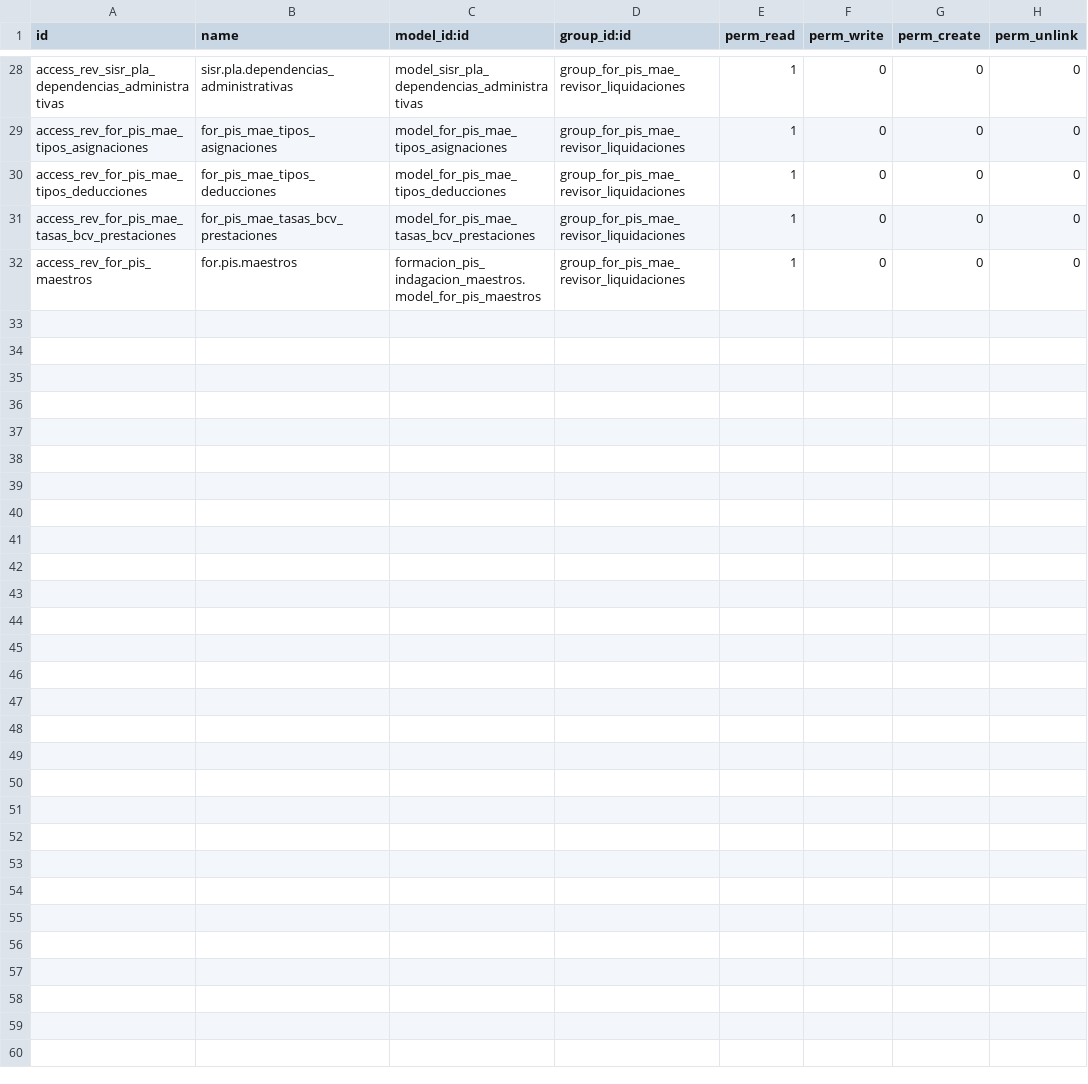
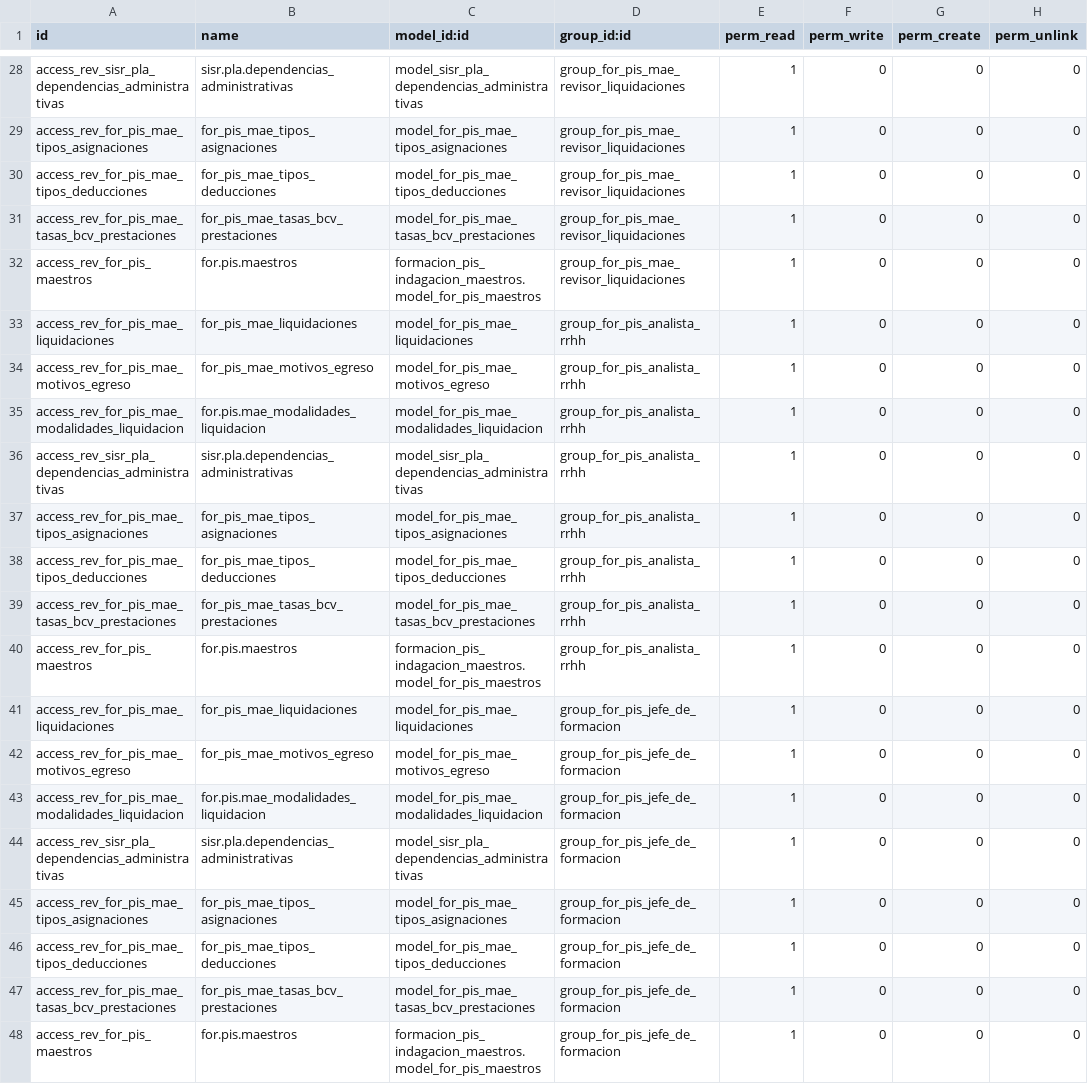
Before and after one commit to BachacoVE/sisr, a CSV file: formacion_2015_mae_liquidaciones/security/ir.model.access.csv, drawn as a sheet; only a part is shown, gaps mark what is left out; the diff names each change by its address in the sheet, - before the commit and + after, or states it on an @@ line.

```diff
--- a/formacion_2015_mae_liquidaciones/security/ir.model.access.csv
+++ b/formacion_2015_mae_liquidaciones/security/ir.model.access.csv
+row 33: access_rev_for_pis_mae_liquidaciones | for_pis_mae_liquidaciones | model_for_pis_mae_liquidaciones | group_for_pis_analista_rrhh | 1 | 0 | 0 | 0
+row 34: access_rev_for_pis_mae_motivos_egreso | for_pis_mae_motivos_egreso | model_for_pis_mae_motivos_egreso | group_for_pis_analista_rrhh | 1 | 0 | 0 | 0
+row 35: access_rev_for_pis_mae_modalidades_liquidacion | for.pis.mae_modalidades_liquidacion | model_for_pis_mae_modalidades_liquidacion | group_for_pis_analista_rrhh | 1 | 0 | 0 | 0
+row 36: access_rev_sisr_pla_dependencias_administrativas | sisr.pla.dependencias_administrativas | model_sisr_pla_dependencias_administrativas | group_for_pis_analista_rrhh | 1 | 0 | 0 | 0
+row 37: access_rev_for_pis_mae_tipos_asignaciones | for_pis_mae_tipos_asignaciones | model_for_pis_mae_tipos_asignaciones | group_for_pis_analista_rrhh | 1 | 0 | 0 | 0
+row 38: access_rev_for_pis_mae_tipos_deducciones | for_pis_mae_tipos_deducciones | model_for_pis_mae_tipos_deducciones | group_for_pis_analista_rrhh | 1 | 0 | 0 | 0
+row 39: access_rev_for_pis_mae_tasas_bcv_prestaciones | for_pis_mae_tasas_bcv_prestaciones | model_for_pis_mae_tasas_bcv_prestaciones | group_for_pis_analista_rrhh | 1 | 0 | 0 | 0
+row 40: access_rev_for_pis_maestros | for.pis.maestros | formacion_pis_indagacion_maestros.model_for_pis_maestros | group_for_pis_analista_rrhh | 1 | 0 | 0 | 0
+row 41: access_rev_for_pis_mae_liquidaciones | for_pis_mae_liquidaciones | model_for_pis_mae_liquidaciones | group_for_pis_jefe_de_formacion | 1 | 0 | 0 | 0
+row 42: access_rev_for_pis_mae_motivos_egreso | for_pis_mae_motivos_egreso | model_for_pis_mae_motivos_egreso | group_for_pis_jefe_de_formacion | 1 | 0 | 0 | 0
+row 43: access_rev_for_pis_mae_modalidades_liquidacion | for.pis.mae_modalidades_liquidacion | model_for_pis_mae_modalidades_liquidacion | group_for_pis_jefe_de_formacion | 1 | 0 | 0 | 0
+row 44: access_rev_sisr_pla_dependencias_administrativas | sisr.pla.dependencias_administrativas | model_sisr_pla_dependencias_administrativas | group_for_pis_jefe_de_formacion | 1 | 0 | 0 | 0
+row 45: access_rev_for_pis_mae_tipos_asignaciones | for_pis_mae_tipos_asignaciones | model_for_pis_mae_tipos_asignaciones | group_for_pis_jefe_de_formacion | 1 | 0 | 0 | 0
+row 46: access_rev_for_pis_mae_tipos_deducciones | for_pis_mae_tipos_deducciones | model_for_pis_mae_tipos_deducciones | group_for_pis_jefe_de_formacion | 1 | 0 | 0 | 0
+row 47: access_rev_for_pis_mae_tasas_bcv_prestaciones | for_pis_mae_tasas_bcv_prestaciones | model_for_pis_mae_tasas_bcv_prestaciones | group_for_pis_jefe_de_formacion | 1 | 0 | 0 | 0
+row 48: access_rev_for_pis_maestros | for.pis.maestros | formacion_pis_indagacion_maestros.model_for_pis_maestros | group_for_pis_jefe_de_formacion | 1 | 0 | 0 | 0
```
Also changed, not shown: formacion_2015_base/security/ir.model.access.csv, formacion_2015_indagacion_espacios/security/ir.model.access.csv, 3 other files.
